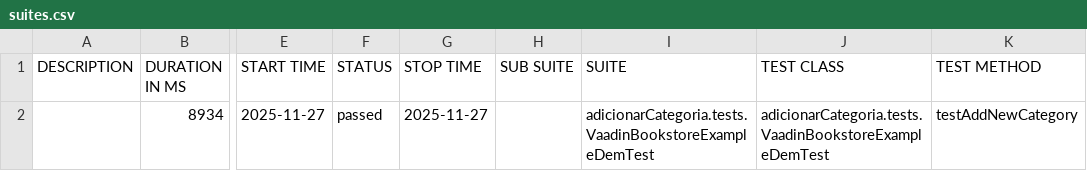
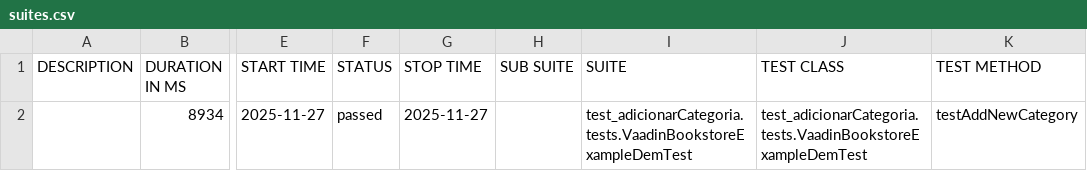
Before and after one commit to LEI-122674/BlackBoxTesting, a CSV file: reports/test_adicionarCategoria-2025-11-27_21-48-44/data/suites.csv, drawn as a sheet; only a part is shown, gaps mark what is left out; the diff names each change by its address in the sheet, - before the commit and + after, or states it on an @@ line.

```diff
--- a/reports/test_adicionarCategoria-2025-11-27_21-48-44/data/suites.csv
+++ b/reports/test_adicionarCategoria-2025-11-27_21-48-44/data/suites.csv
-I2 (SUITE): adicionarCategoria.tests.VaadinBookstoreExampleDemTest
+I2 (SUITE): test_adicionarCategoria.tests.VaadinBookstoreExampleDemTest
-J2 (TEST CLASS): adicionarCategoria.tests.VaadinBookstoreExampleDemTest
+J2 (TEST CLASS): test_adicionarCategoria.tests.VaadinBookstoreExampleDemTest
```
Also changed, not shown: reports/2025-11-27_22-15-42_test_fazerParteDaComunidade_LEI-122677/data/suites.csv, 4 other files.
